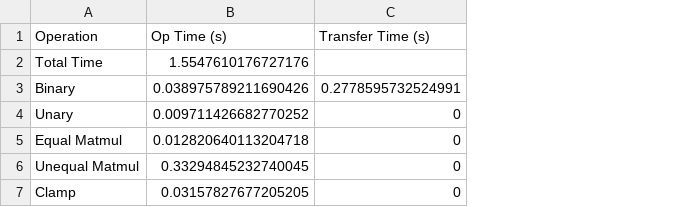
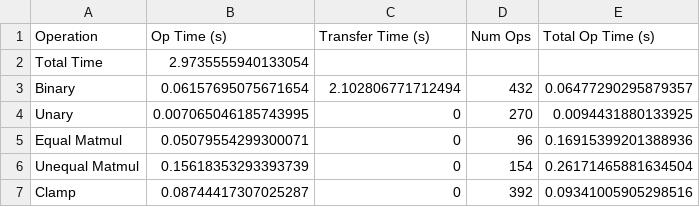
Before and after one commit to ADAPT-uiuc/constraintflow-gpu, a CSV file: convBigRELU__DiffAI.onnx_cifar_all_gpus.csv, drawn as a sheet; the diff names each change by its address in the sheet, - before the commit and + after, or states it on an @@ line.

```diff
--- a/convBigRELU__DiffAI.onnx_cifar_all_gpus.csv
+++ b/convBigRELU__DiffAI.onnx_cifar_all_gpus.csv
+column D (Num Ops), rows 3-7: 432 | 270 | 96 | 154 | 392
+column E (Total Op Time (s)), rows 3-7: 0.06477290295879357 | 0.0094431880133925 | 0.16915399201388936 | 0.26171465881634504 | 0.09341005905298516
-B2 (Op Time (s)): 1.5547610176727176
+B2 (Op Time (s)): 2.9735555940133054
-B3 (Op Time (s)): 0.038975789211690426
+B3 (Op Time (s)): 0.06157695075671654
-C3 (Transfer Time (s)): 0.2778595732524991
+C3 (Transfer Time (s)): 2.102806771712494
-B4 (Op Time (s)): 0.009711426682770252
+B4 (Op Time (s)): 0.007065046185743995
-B5 (Op Time (s)): 0.012820640113204718
+B5 (Op Time (s)): 0.05079554299300071
-B6 (Op Time (s)): 0.33294845232740045
+B6 (Op Time (s)): 0.15618353293393739
-B7 (Op Time (s)): 0.03157827677205205
+B7 (Op Time (s)): 0.08744417307025287
```
Also changed, not shown: 10 other files.
